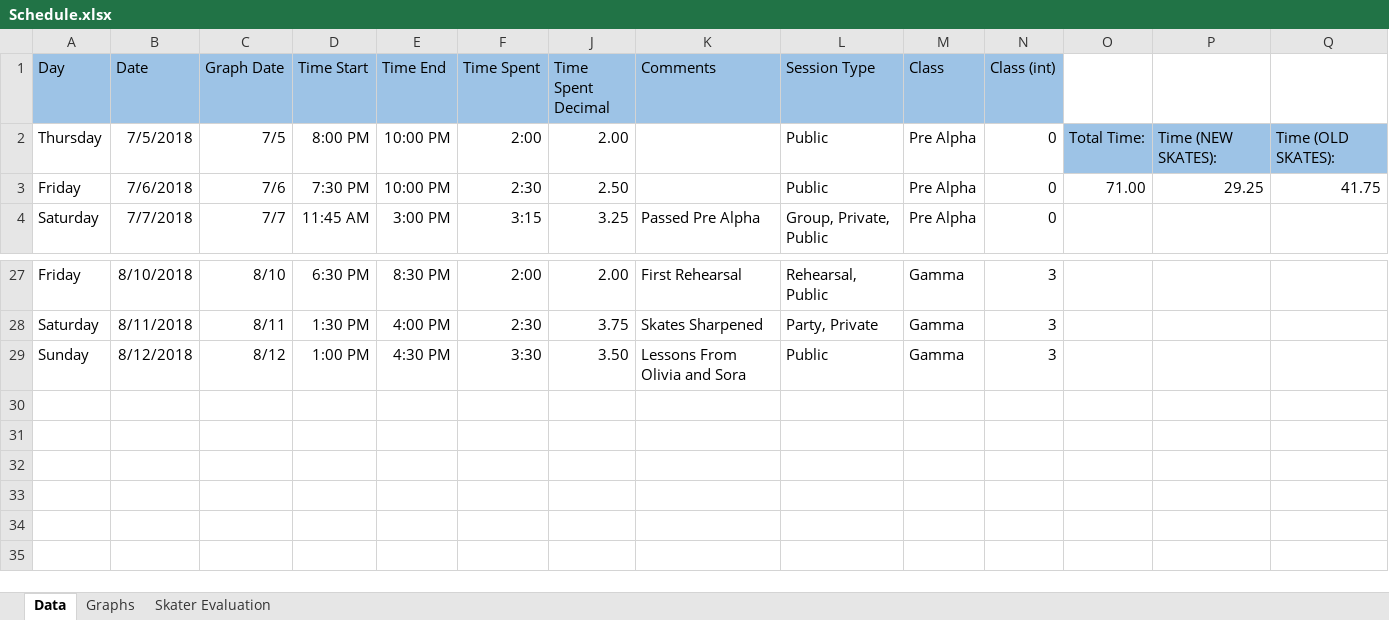
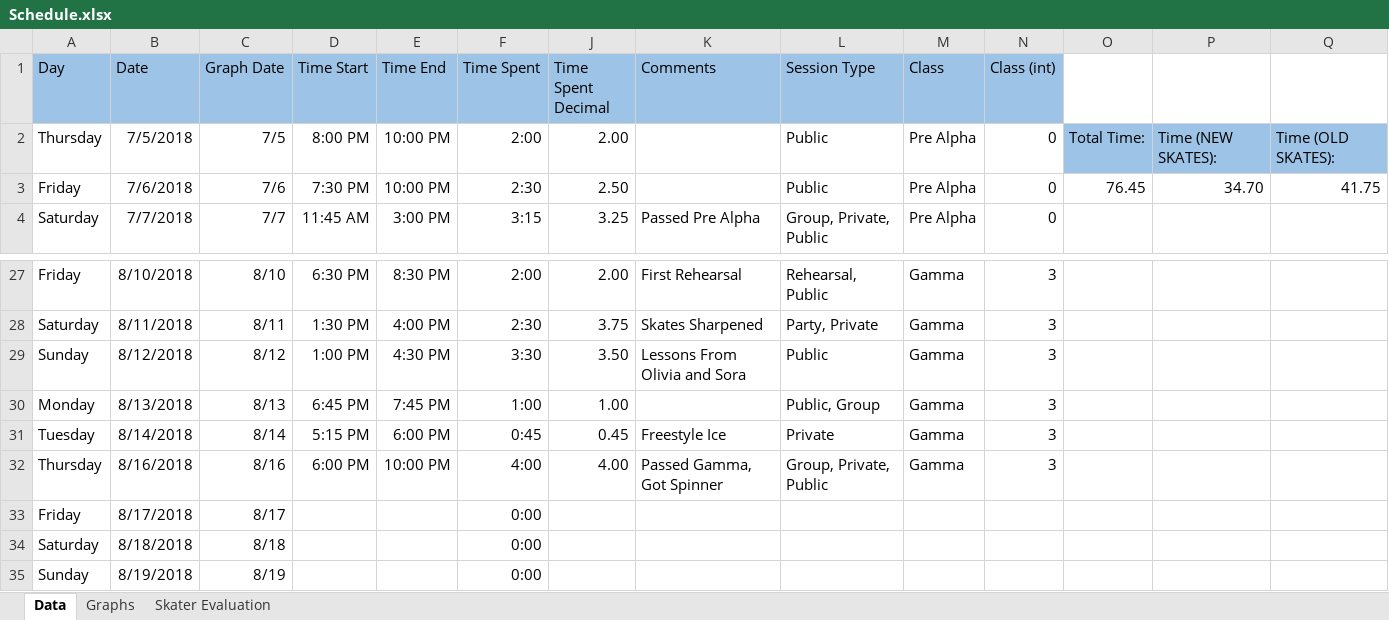
Before and after one commit to agiovengo/SkatingLog, an Excel workbook: Schedule.xlsx, sheet Data, drawn as a sheet; only a part is shown, gaps mark what is left out; values as stored, in another font and other column widths than the file's, no borders; the diff names each change by its address in the sheet, - before the commit and + after, or states it on an @@ line.

Commit message:
Passed Gamma!
Former-commit-id: e2b0025694d6cd8f9ddd519127f162e4f52c01bc

```diff
--- a/Schedule.xlsx (sheet Data)
+++ b/Schedule.xlsx (sheet Data)
-O3: 71.00
+O3: 76.45
-P3: 29.25
+P3: 34.70
+row 30: Monday | 8/13/2018 | 8/13 | 6:45 PM | 7:45 PM | 1:00 | 1.00 |  | Public, Group | Gamma | 3
+row 31: Tuesday | 8/14/2018 | 8/14 | 5:15 PM | 6:00 PM | 0:45 | 0.45 | Freestyle Ice | Private | Gamma | 3
+row 32: Thursday | 8/16/2018 | 8/16 | 6:00 PM | 10:00 PM | 4:00 | 4.00 | Passed Gamma, Got Spinner | Group, Private, Public | Gamma | 3
+row 33: Friday | 8/17/2018 | 8/17 |  |  | 0:00
+row 34: Saturday | 8/18/2018 | 8/18 |  |  | 0:00
+row 35: Sunday | 8/19/2018 | 8/19 |  |  | 0:00
```
Also changed, not shown: charts or pictures.
